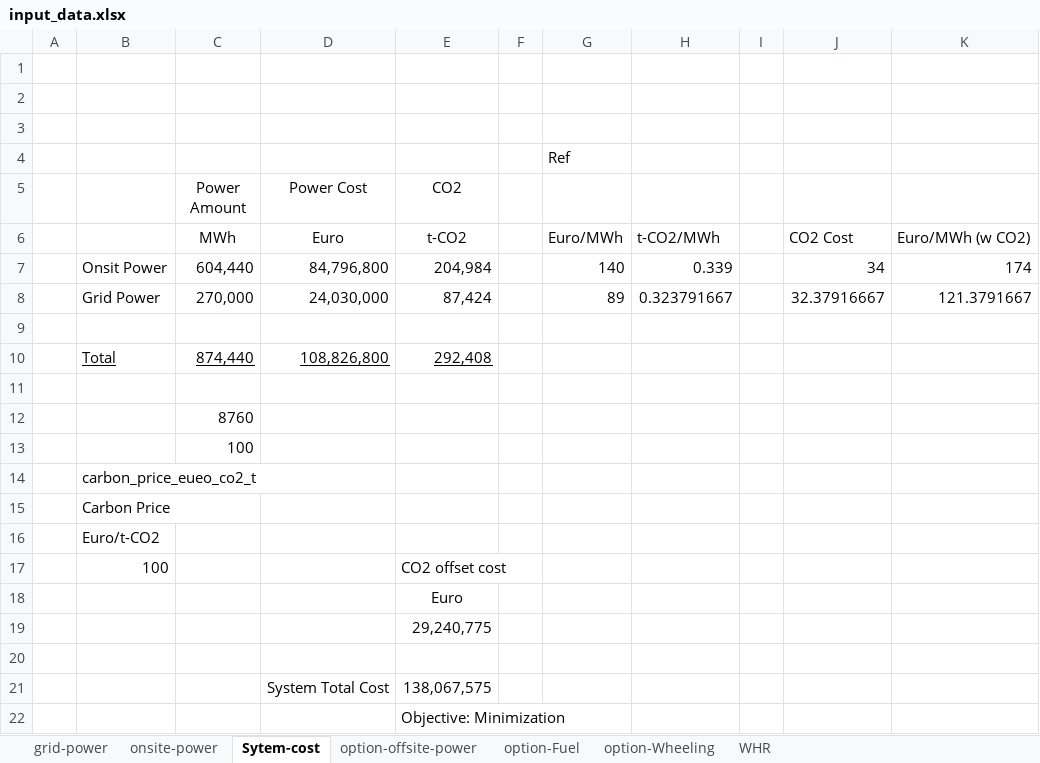
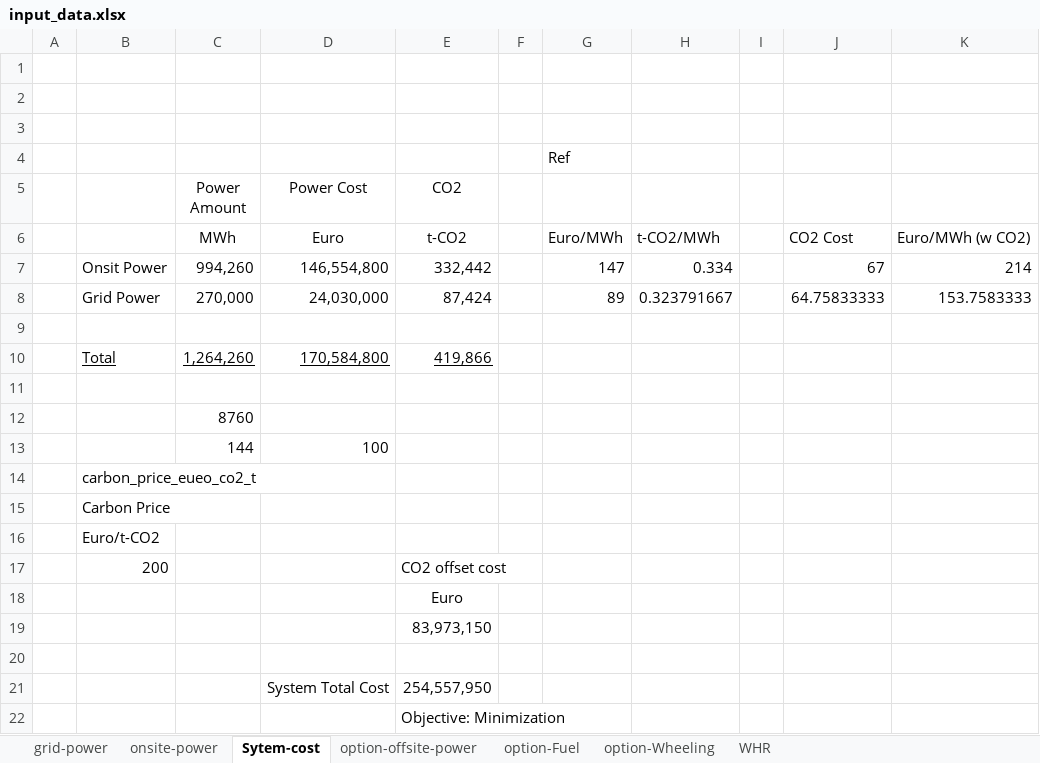
Before and after one commit to ians0714/EnergyProject, an Excel workbook: data/input_data.xlsx, sheet Sytem-cost, drawn as a sheet; values as stored, in another font and other column widths than the file's, no borders; removed rows and columns are numbered as before the commit, all else as after; the diff names each change by its address in the sheet, - before the commit and + after, or states it on an @@ line.

```diff
--- a/data/input_data.xlsx (sheet Sytem-cost)
+++ b/data/input_data.xlsx (sheet Sytem-cost)
-row 7:  | Onsit Power | 604,440 | 84,796,800 | 204,984 |  | 140 | 0.339 |  | 34 | 174
+row 7:  | Onsit Power | 994,260 | 146,554,800 | 332,442 |  | 147 | 0.334 |  | 67 | 214
-J8: 32.37916667
+J8: 64.75833333
-K8: 121.3791667
+K8: 153.7583333
-row 10:  | Total | 874,440 | 108,826,800 | 292,408
+row 10:  | Total | 1,264,260 | 170,584,800 | 419,866
-row 13:  |  | 100
+row 13:  |  | 144 | 100
-B17: 100
+B17: 200
-E19 (CO2): 29,240,775
+E19 (CO2): 83,973,150
-E21 (CO2): 138,067,575
+E21 (CO2): 254,557,950
```
Also changed, not shown: sheet onsite-power, data/germany-seasonal-co2-v2(by-Notebook-LM).xlsx, 4 other files.
